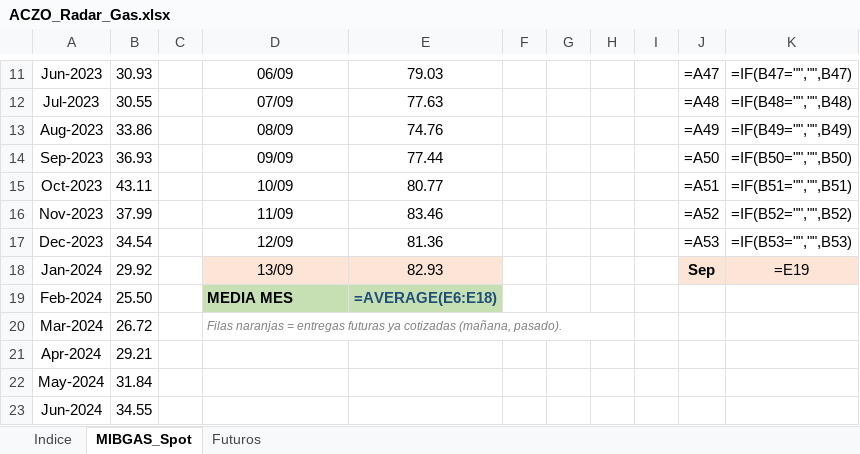
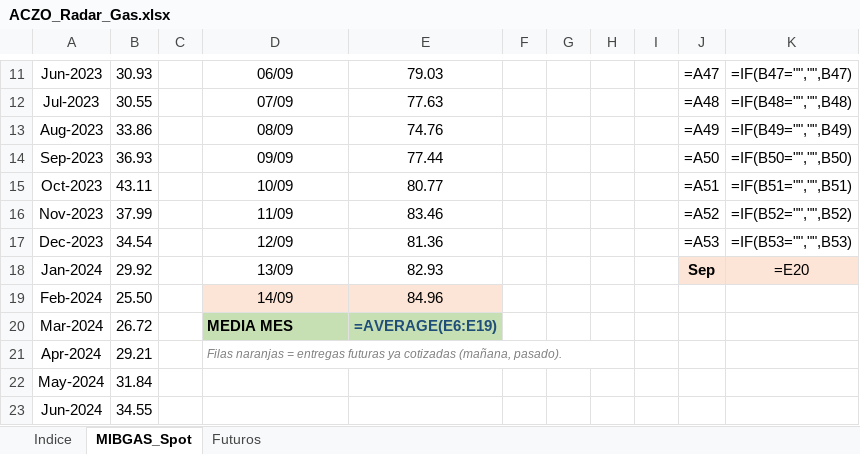
Before and after one commit to aczo-energia/aczo-radar, an Excel workbook: excel/ACZO_Radar_Gas.xlsx, sheet MIBGAS_Spot, drawn as a sheet; only a part is shown, gaps mark what is left out; values as stored, in another font and other column widths than the file's, no borders; formulas without a stored value are shown as written; conditional formats not drawn; the diff names each change by its address in the sheet, - before the commit and + after, or states it on an @@ line.

```diff
--- a/excel/ACZO_Radar_Gas.xlsx (sheet MIBGAS_Spot)
+++ b/excel/ACZO_Radar_Gas.xlsx (sheet MIBGAS_Spot)
-D18:E18 fill: #FCE4D6
+D18:E18 fill: none
-K18: =E19
+K18: =E20
-D19: MEDIA MES
+D19: 14/09
@@ D19:E19 fill: #C6E0B4 → #FCE4D6, bold: on → off @@
-D19 alignment: left
+D19 alignment: center
-E19: =AVERAGE(E6:E18)
+E19: 84.96
-E19 text colour: #1F4E78
+E19 text colour: black
-D20: Filas naranjas = entregas futuras ya cotizadas (mañana, pasado).
+D20: MEDIA MES
-D20:E20 fill: none
+D20:E20 fill: #C6E0B4
@@ D20 bold: off → on, italic: on → off, text colour: #808080 → black, text size: larger @@
-D20:H20 merged
-E20: (empty)
+E20: =AVERAGE(E6:E19)
-D21: (empty)
+D21: Filas naranjas = entregas futuras ya cotizadas (mañana, pasado).
+D21:H21 merged
```
Also changed, not shown: sheet Futuros, excel/ACZO_Radar_Mercados.xlsx, 14 other files.
